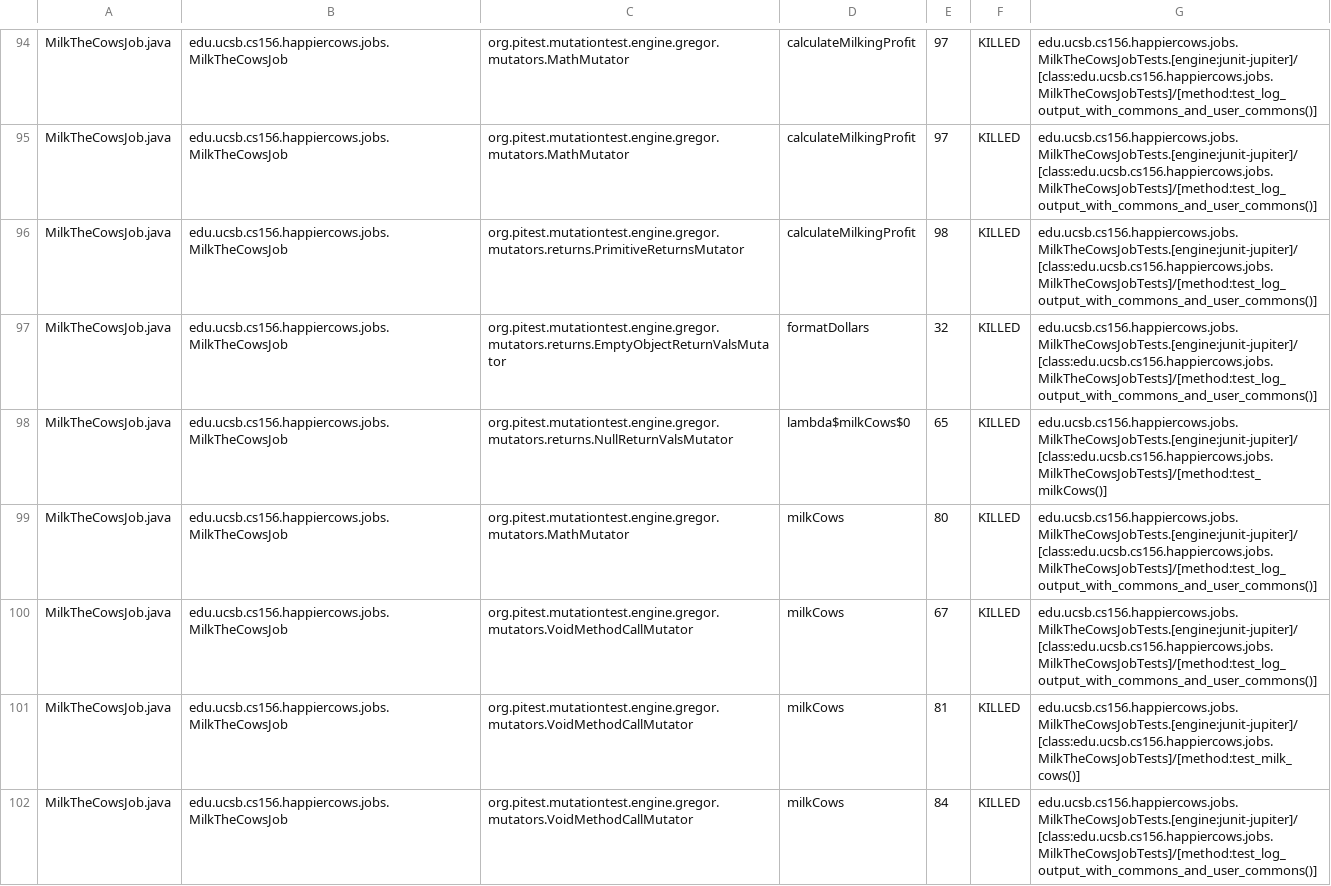
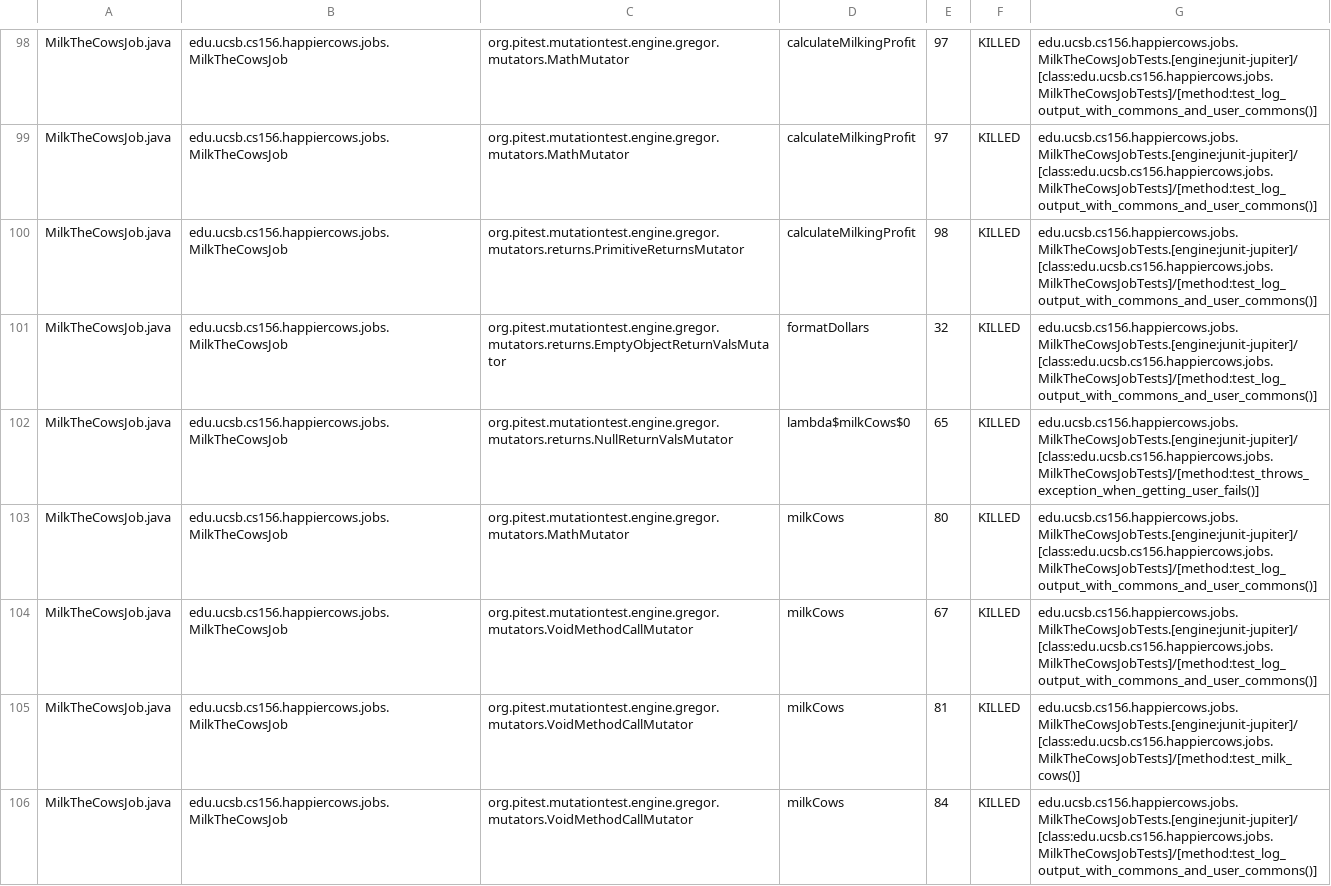
Before and after one commit to ucsb-cs156-s23/proj-happycows-s23-6pm-4, a CSV file: prs/76/pitest/mutations.csv, drawn as a sheet; only a part is shown, gaps mark what is left out; the diff covers the shown part only.

Commit message:
Deploying to gh-pages from @ ucsb-cs156-s23/proj-happycows-s23-6pm-4@3d60d726ea9e72bb2b7023c0babadbd628713538 🚀

```diff
--- a/prs/76/pitest/mutations.csv
+++ b/prs/76/pitest/mutations.csv
@@ -97,3 +101,3 @@ MilkTheCowsJob.java,edu.ucsb.cs156.happiercows.jobs.MilkTheCowsJob,org.pitest.mu
 MilkTheCowsJob.java,edu.ucsb.cs156.happiercows.jobs.MilkTheCowsJob,org.pitest.mutationtest.engine.gregor.mutators.returns.EmptyObjectReturnValsMutator,formatDollars,32,KILLED,edu.ucsb.cs156.happiercows.jobs.MilkTheCowsJobTests.[engine:junit-jupiter]/[class:edu.ucsb.cs156.happiercows.jobs.MilkTheCowsJobTests]/[method:test_log_output_with_commons_and_user_commons()]
-MilkTheCowsJob.java,edu.ucsb.cs156.happiercows.jobs.MilkTheCowsJob,org.pitest.mutationtest.engine.gregor.mutators.returns.NullReturnValsMutator,lambda$milkCows$0,65,KILLED,edu.ucsb.cs156.happiercows.jobs.MilkTheCowsJobTests.[engine:junit-jupiter]/[class:edu.ucsb.cs156.happiercows.jobs.MilkTheCowsJobTests]/[method:test_milkCows()]
+MilkTheCowsJob.java,edu.ucsb.cs156.happiercows.jobs.MilkTheCowsJob,org.pitest.mutationtest.engine.gregor.mutators.returns.NullReturnValsMutator,lambda$milkCows$0,65,KILLED,edu.ucsb.cs156.happiercows.jobs.MilkTheCowsJobTests.[engine:junit-jupiter]/[class:edu.ucsb.cs156.happiercows.jobs.MilkTheCowsJobTests]/[method:test_throws_exception_when_getting_user_fails()]
 MilkTheCowsJob.java,edu.ucsb.cs156.happiercows.jobs.MilkTheCowsJob,org.pitest.mutationtest.engine.gregor.mutators.MathMutator,milkCows,80,KILLED,edu.ucsb.cs156.happiercows.jobs.MilkTheCowsJobTests.[engine:junit-jupiter]/[class:edu.ucsb.cs156.happiercows.jobs.MilkTheCowsJobTests]/[method:test_log_output_with_commons_and_user_commons()]
```
Also changed, not shown: 4 added rows and 52 edited cells elsewhere in this file, 24 other files.
